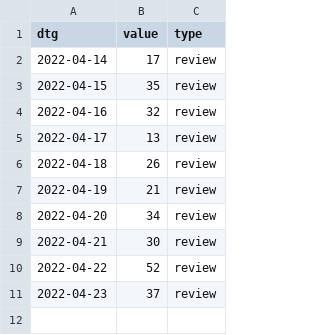
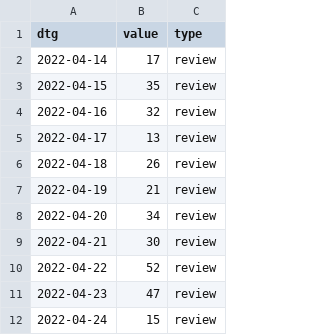
Before and after one commit to acl-org/arr-health, a CSV file: iterations/2022/march/review_dates.csv, drawn as a sheet.

```diff
--- a/iterations/2022/march/review_dates.csv
+++ b/iterations/2022/march/review_dates.csv
@@ -10,2 +10,3 @@ dtg,value,type
 2022-04-22,52,review
-2022-04-23,37,review
+2022-04-23,47,review
+2022-04-24,15,review
```
Also changed, not shown: 4 other files.
